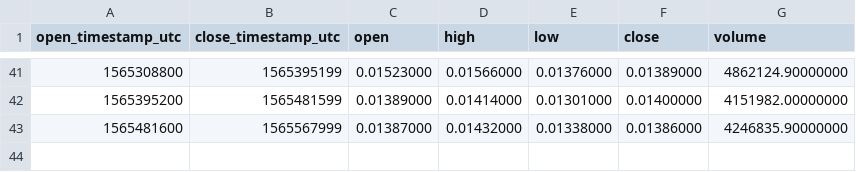
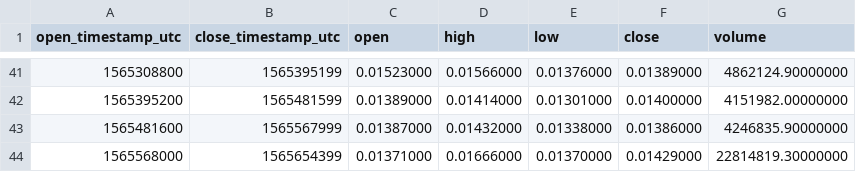
Before and after one commit to cryptobigbro/binance-GTOUSDT, a CSV file: binance-GTOUSDT-1d.csv, drawn as a sheet; only a part is shown, gaps mark what is left out; the diff names each change by its address in the sheet, - before the commit and + after, or states it on an @@ line.

```diff
--- a/binance-GTOUSDT-1d.csv
+++ b/binance-GTOUSDT-1d.csv
+row 44: 1565568000 | 1565654399 | 0.01371000 | 0.01666000 | 0.01370000 | 0.01429000 | 22814819.30000000
```
Also changed, not shown: binance-GTOUSDT-1h.csv.
